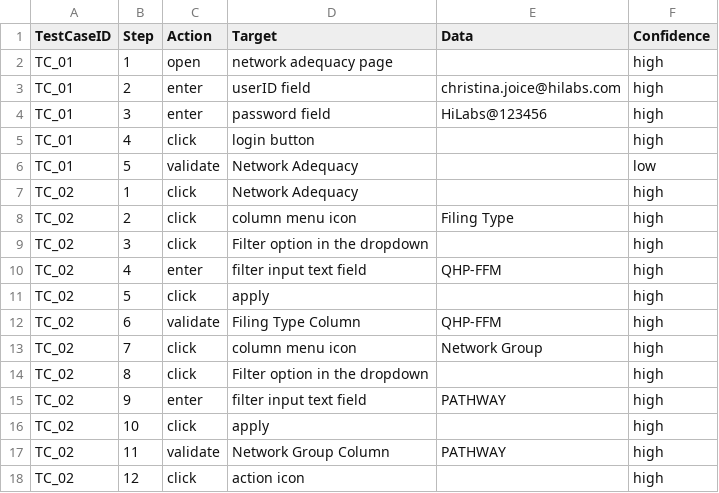
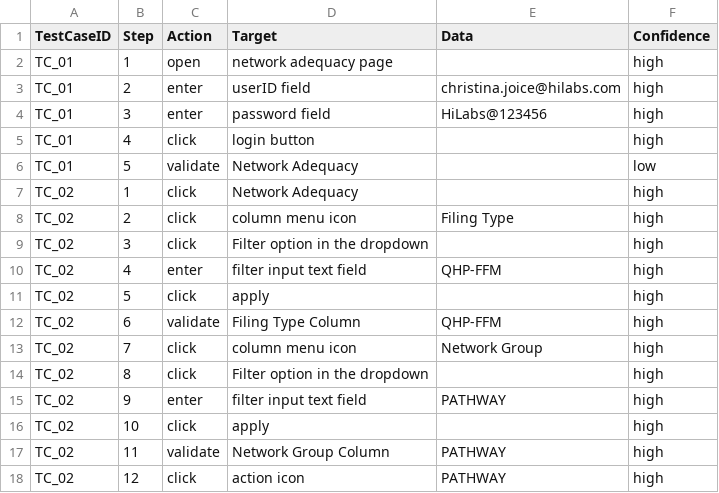
Before and after one commit to christinajoice/Self-Healing-Automation-AI, a CSV file: testspecs/sample_testcase.csv, drawn as a sheet.

Commit message:
action icon defect fix

```diff
--- a/testspecs/sample_testcase.csv
+++ b/testspecs/sample_testcase.csv
@@ -17,2 +17,2 @@ TC_02,10,click,apply,,high
 TC_02,11,validate,Network Group Column,PATHWAY,high
-TC_02,12,click,action icon,,high
+TC_02,12,click,action icon,PATHWAY,high
```
Also changed, not shown: 10 other files.
